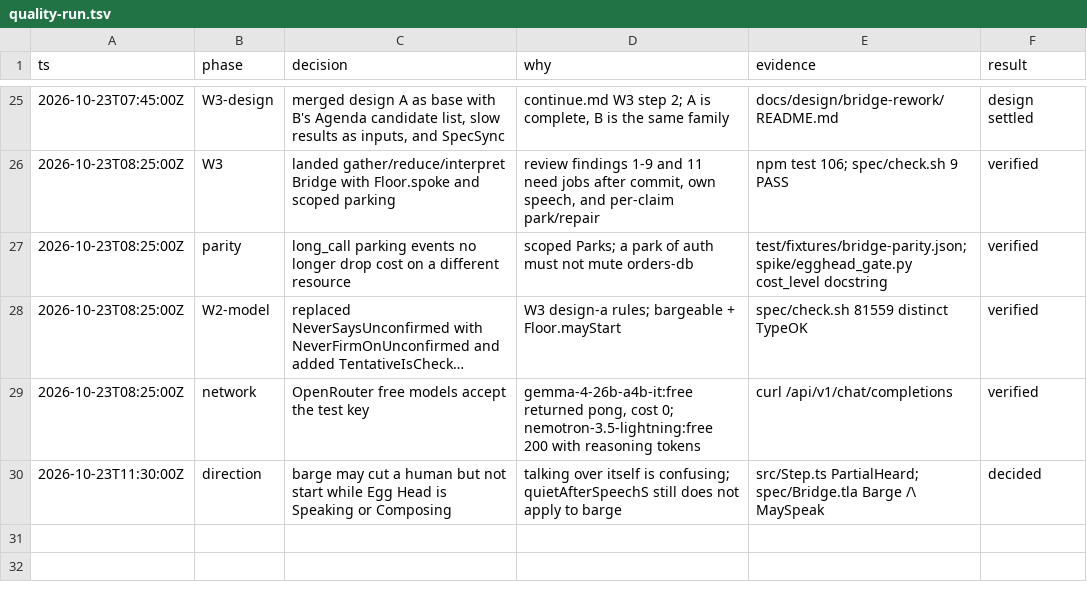
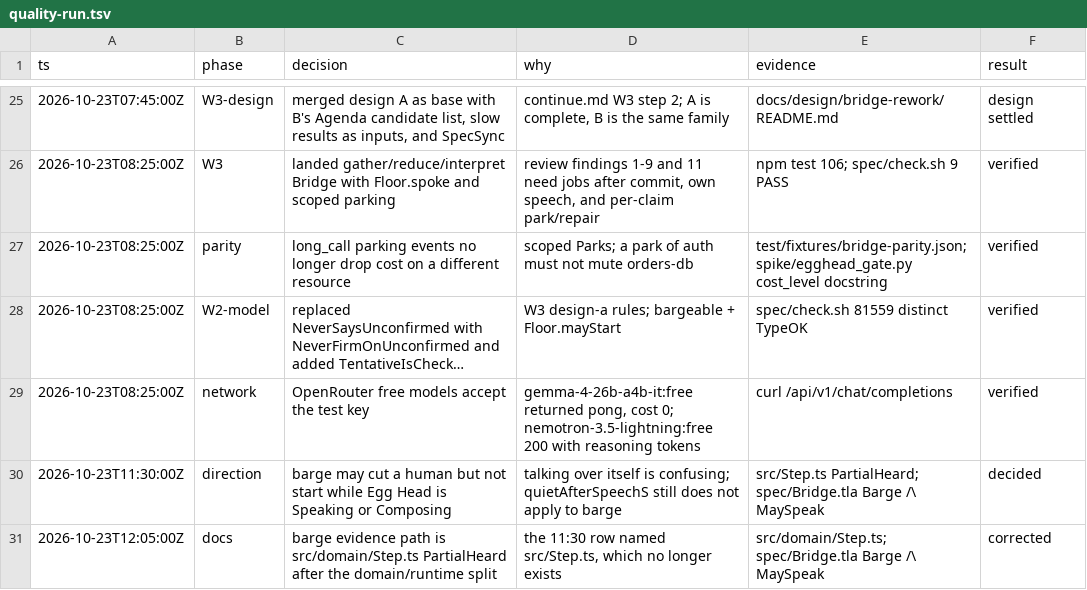
Before and after one commit to tkuhemiya/Egg-Head, a TSV file: docs/decisions/quality-run.tsv, drawn as a sheet; only a part is shown, gaps mark what is left out; long unchanged cells end in …; the diff names each change by its address in the sheet, - before the commit and + after, or states it on an @@ line.

```diff
--- a/docs/decisions/quality-run.tsv
+++ b/docs/decisions/quality-run.tsv
+row 31: 2026-10-23T12:05:00Z | docs | barge evidence path is src/domain/Step.ts PartialHeard after the domain/runtime split | the 11:30 row named src/Step.ts, which no longer exists | src/domain/Step.ts; spec/Bridge.tla Barge /\ MaySpeak | corrected
```
Also changed, not shown: 36 other files.
